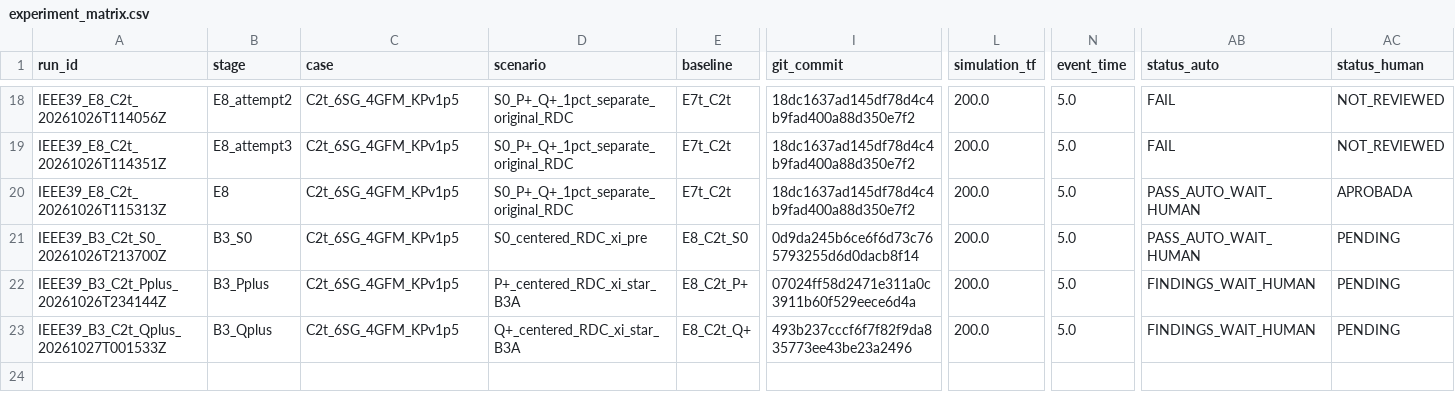
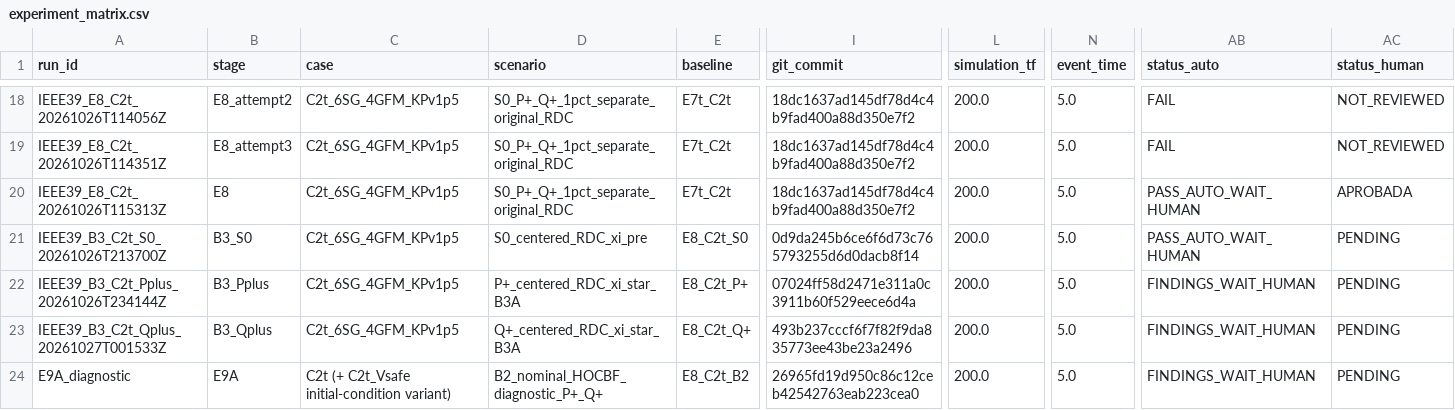
Before and after one commit to gemejiar/resilient_distributed_control_PS, a CSV file: Paper_manuscript/artifacts/experiment_matrix.csv, drawn as a sheet; only a part is shown, gaps mark what is left out; rows hold the shown columns only; the diff names each change by its address in the sheet, - before the commit and + after, or states it on an @@ line.

```diff
--- a/Paper_manuscript/artifacts/experiment_matrix.csv
+++ b/Paper_manuscript/artifacts/experiment_matrix.csv
+row 24: E9A_diagnostic | E9A | C2t (+ C2t_Vsafe initial-condition variant) | B2_nominal_HOCBF_diagnostic_P+_Q+ | E8_C2t_B2 | 26965fd19d950c86c12ceb42542763eab223cea0 | 200.0 | 5.0 | FINDINGS_WAIT_HUMAN | PENDING
```
Also changed, not shown: ops/sted/traceability_matrix.csv, 22 other files.
